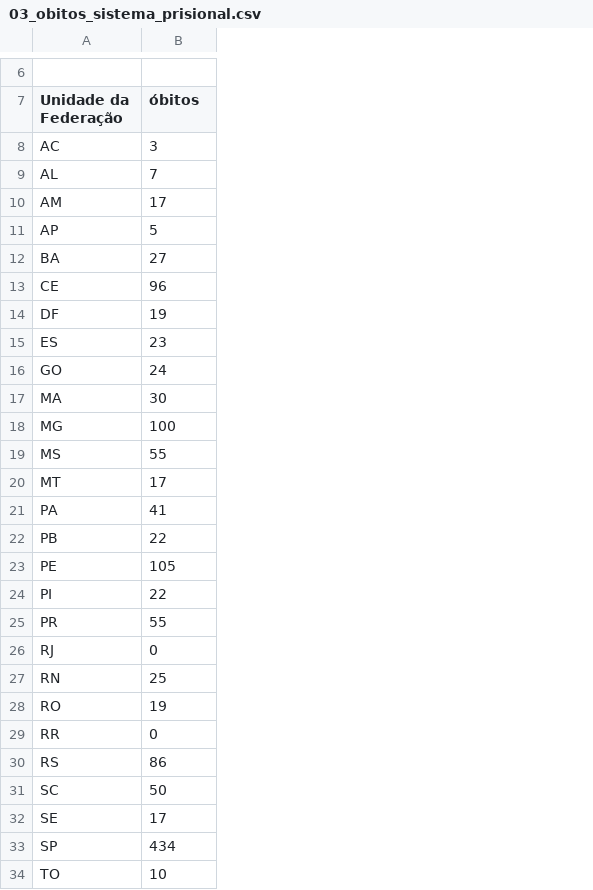
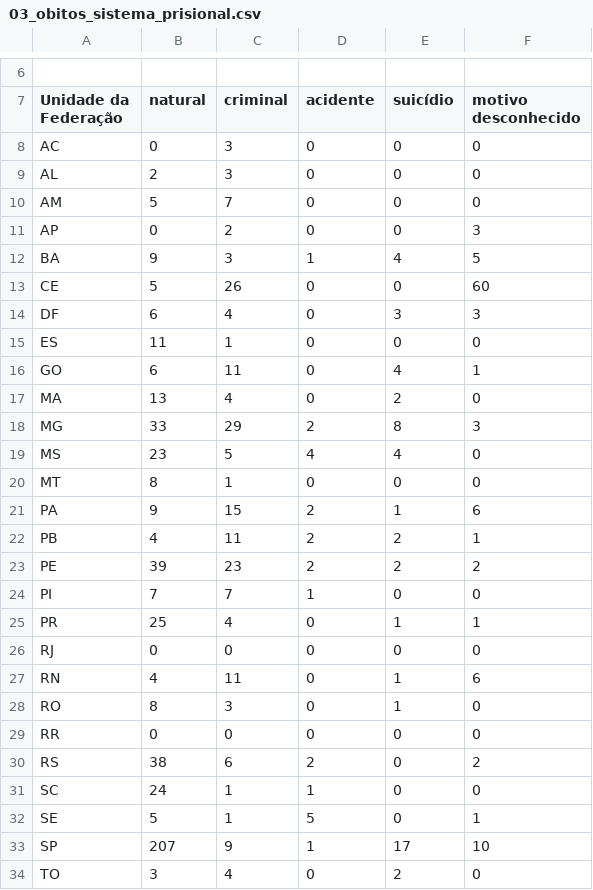
Before and after one commit to ask-ar/carceropolis, a CSV file: carceropolis/carceropolis/static/data/saude/03_obitos_sistema_prisional.csv, drawn as a sheet; only a part is shown, gaps mark what is left out; the diff names each change by its address in the sheet, - before the commit and + after, or states it on an @@ line.

```diff
--- a/carceropolis/carceropolis/static/data/saude/03_obitos_sistema_prisional.csv
+++ b/carceropolis/carceropolis/static/data/saude/03_obitos_sistema_prisional.csv
+column C (criminal), rows 8-34: 3 | 3 | 7 | 2 | 3 | 26 | 4 | 1 | 11 | 4 | 29 | 5 | 1 | 15 | 11 | 23 | 7 | 4 | 0 | 11 | 3 | 0 | 6 | 1 | 1 | 9 | 4
+column D (acidente), rows 8-34: 0 | 0 | 0 | 0 | 1 | 0 | 0 | 0 | 0 | 0 | 2 | 4 | 0 | 2 | 2 | 2 | 1 | 0 | 0 | 0 | 0 | 0 | 2 | 1 | 5 | 1 | 0
+column E (suicídio), rows 8-34: 0 | 0 | 0 | 0 | 4 | 0 | 3 | 0 | 4 | 2 | 8 | 4 | 0 | 1 | 2 | 2 | 0 | 1 | 0 | 1 | 1 | 0 | 0 | 0 | 0 | 17 | 2
+column F (motivo desconhecido), rows 8-34: 0 | 0 | 0 | 3 | 5 | 60 | 3 | 0 | 1 | 0 | 3 | 0 | 0 | 6 | 1 | 2 | 0 | 1 | 0 | 6 | 0 | 0 | 2 | 0 | 1 | 10 | 0
-B7: óbitos
+B7: natural
-B8 (natural): 3
+B8 (natural): 0
-B9 (natural): 7
+B9 (natural): 2
-B10 (natural): 17
+B10 (natural): 5
-B11 (natural): 5
+B11 (natural): 0
-B12 (natural): 27
+B12 (natural): 9
-B13 (natural): 96
+B13 (natural): 5
-B14 (natural): 19
+B14 (natural): 6
-B15 (natural): 23
+B15 (natural): 11
-B16 (natural): 24
+B16 (natural): 6
-B17 (natural): 30
+B17 (natural): 13
-B18 (natural): 100
+B18 (natural): 33
-B19 (natural): 55
+B19 (natural): 23
-B20 (natural): 17
+B20 (natural): 8
-B21 (natural): 41
+B21 (natural): 9
-B22 (natural): 22
+B22 (natural): 4
-B23 (natural): 105
+B23 (natural): 39
-B24 (natural): 22
+B24 (natural): 7
-B25 (natural): 55
+B25 (natural): 25
-B27 (natural): 25
+B27 (natural): 4
-B28 (natural): 19
+B28 (natural): 8
-B30 (natural): 86
+B30 (natural): 38
-B31 (natural): 50
+B31 (natural): 24
-B32 (natural): 17
+B32 (natural): 5
-B33 (natural): 434
+B33 (natural): 207
-B34 (natural): 10
+B34 (natural): 3
```
Also changed, not shown: carceropolis/carceropolis/static/data/dados_gerais/03.csv, carceropolis/carceropolis/static/data/dados_gerais/04.csv, 6 other files.
